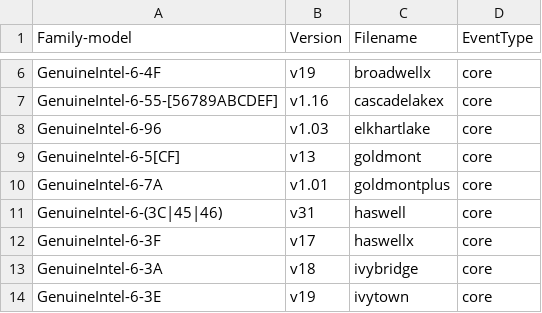
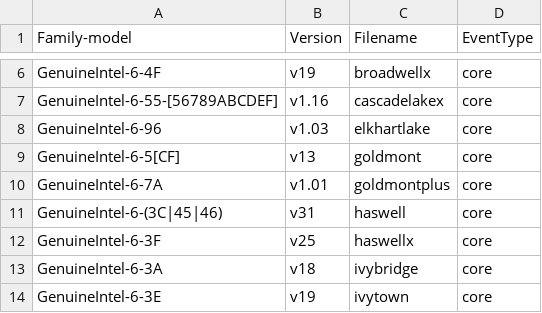
Before and after one commit to jeevandeepj994/anolis_perf, a CSV file: tools/perf/pmu-events/arch/x86/mapfile.csv, drawn as a sheet; only a part is shown, gaps mark what is left out.

Commit message:
perf vendor events: Update Intel haswellx
ANBZ: #4113

commit 08ce57dd1b89f0e125c8d0cb03c9578ecae348c1 upstream.

Update to v25, the metrics are based on TMA 4.4 full.

Use script at:
https://github.com/intel/event-converter-for-linux-perf/blob/master/download_and_gen.py

to download and generate the latest events and metrics. Manually copy
the haswellx files into perf and update mapfile.csv.

Tested with 'perf test':
 10: PMU events                                                      :
 10.1: PMU event table sanity                                        : Ok
 10.2: PMU event map aliases                                         : Ok
 10.3: Parsing of PMU event table metrics                            : Ok
 10.4: Parsing of PMU event table metrics with fake PMUs             : Ok
 90: perf all metricgroups test                                      : Ok
 91: perf all metrics test                                           : Failed
 93: perf all PMU test                                               : Ok

The test 91 failure is a pre-existing failure on the test system
with the metric Load_Miss_Real_Latency which is fixed by
prefixing it with --metric-no-group.

Signed-off-by: Ian Rogers <irogers@google.com>
Cc: Alexander Shishkin <alexander.shishkin@linux.intel.com>
Cc: Alexandre Torgue <alexandre.torgue@foss.st.com>
Cc: Andi Kleen <ak@linux.intel.com>
Cc: Caleb Biggers <caleb.biggers@intel.com>
Cc: James Clark <james.clark@arm.com>
Cc: Jiri Olsa <jolsa@kernel.org>
Cc: John Garry <john.garry@huawei.com>
Cc: Kan Liang <kan.liang@linux.intel.com>
Cc: Kshipra Bopardikar <kshipra.bopardikar@intel.com>
Cc: Mark Rutland <mark.rutland@arm.com>
Cc: Maxime Coquelin <mcoquelin.stm32@gmail.com>
Cc: Namhyung Kim <namhyung@kernel.org>
Cc: Perry Taylor <perry.taylor@intel.com>
Cc: Peter Zijlstra <peterz@infradead.org>
Cc: Sedat Dilek <sedat.dilek@gmail.com>
Cc: Stephane Eranian <eranian@google.com>
Cc: Xing Zhengjun <zhengjun.xing@linux.intel.com>
Link: http://lore.kernel.org/lkml/20220727220832.2865794-12-irogers@google.com
Signed-off-by: Arnaldo Carvalho de Melo <acme@redhat.com>
Signed-off-by: Jing Zhang <renyu.zj@linux.alibaba.com>

```diff
--- a/tools/perf/pmu-events/arch/x86/mapfile.csv
+++ b/tools/perf/pmu-events/arch/x86/mapfile.csv
@@ -11,3 +11,3 @@ GenuineIntel-6-7A,v1.01,goldmontplus,core
 GenuineIntel-6-(3C|45|46),v31,haswell,core
-GenuineIntel-6-3F,v17,haswellx,core
+GenuineIntel-6-3F,v25,haswellx,core
 GenuineIntel-6-3A,v18,ivybridge,core
```
Also changed, not shown: 4 other files.
